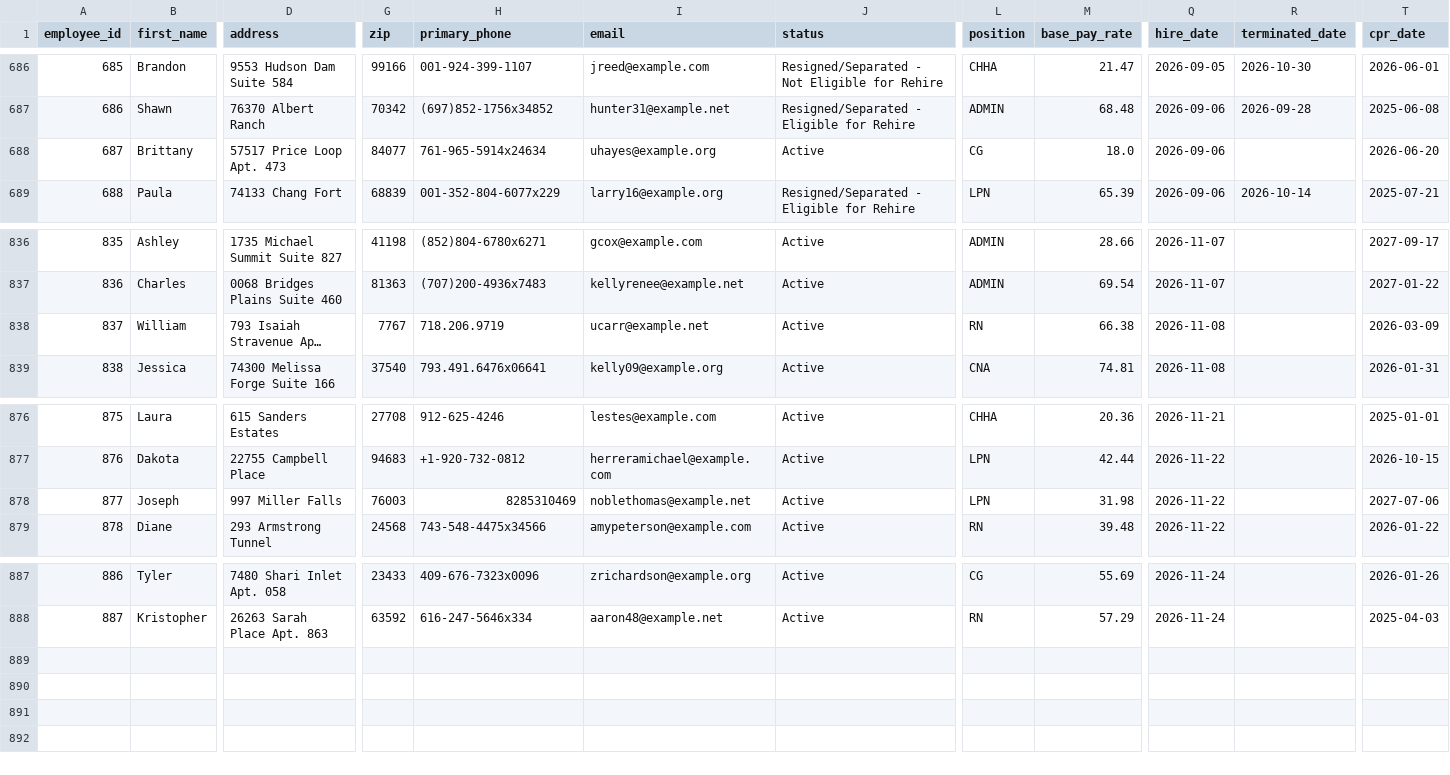
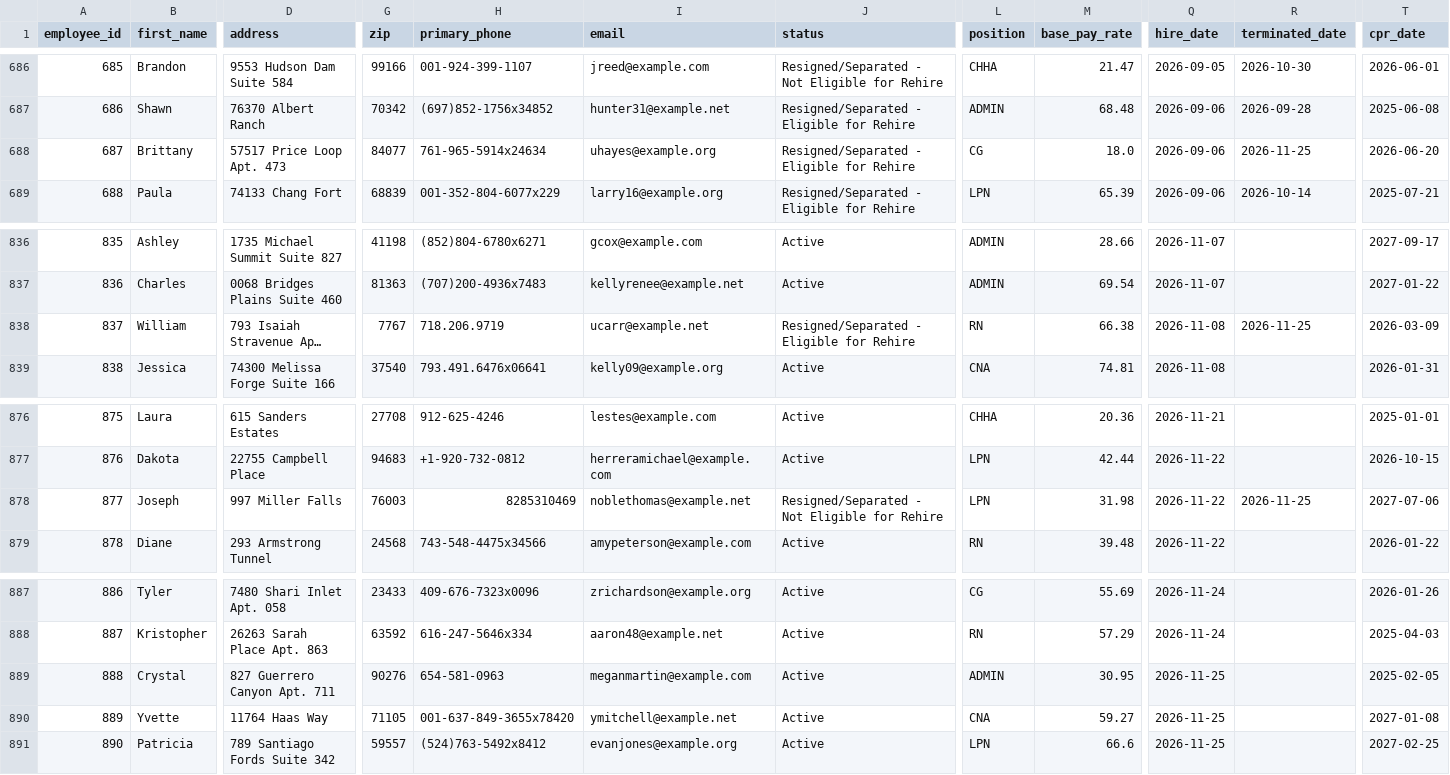
Before and after one commit to uzairnauman/Work_Opportunity_Tax_Credit, a CSV file: Datasets/Dataset1.csv, drawn as a sheet; only a part is shown, gaps mark what is left out; long unchanged cells end in …; rows hold the shown columns only; the diff names each change by its address in the sheet, - before the commit and + after, or states it on an @@ line.

Commit message:
Automated HR update: Wed Nov 25 16:19:16 UTC 2026

```diff
--- a/Datasets/Dataset1.csv
+++ b/Datasets/Dataset1.csv
-J688 (status): Active
+J688 (status): Resigned/Separated - Eligible for Rehire
-R688 (terminated_date): (empty)
+R688 (terminated_date): 2026-11-25
-J838 (status): Active
+J838 (status): Resigned/Separated - Eligible for Rehire
-R838 (terminated_date): (empty)
+R838 (terminated_date): 2026-11-25
-J878 (status): Active
+J878 (status): Resigned/Separated - Not Eligible for Rehire
-R878 (terminated_date): (empty)
+R878 (terminated_date): 2026-11-25
+row 889: 888 | Crystal | 827 Guerrero Canyon Apt. 711 | 90276 | 654-581-0963 | meganmartin@example.com | Active | ADMIN | 30.95 | 2026-11-25 |  | 2025-02-05
+row 890: 889 | Yvette | 11764 Haas Way | 71105 | 001-637-849-3655x78420 | ymitchell@example.net | Active | CNA | 59.27 | 2026-11-25 |  | 2027-01-08
+row 891: 890 | Patricia | 789 Santiago Fords Suite 342 | 59557 | (524)763-5492x8412 | evanjones@example.org | Active | LPN | 66.6 | 2026-11-25 |  | 2027-02-25
```
